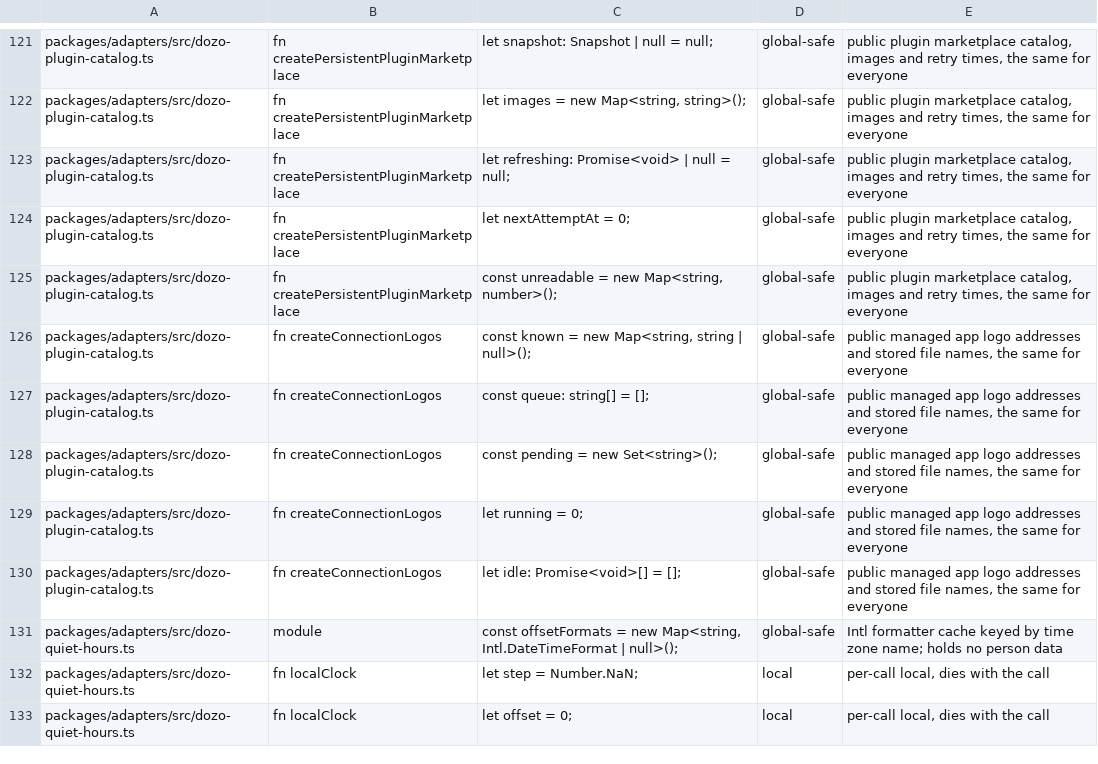
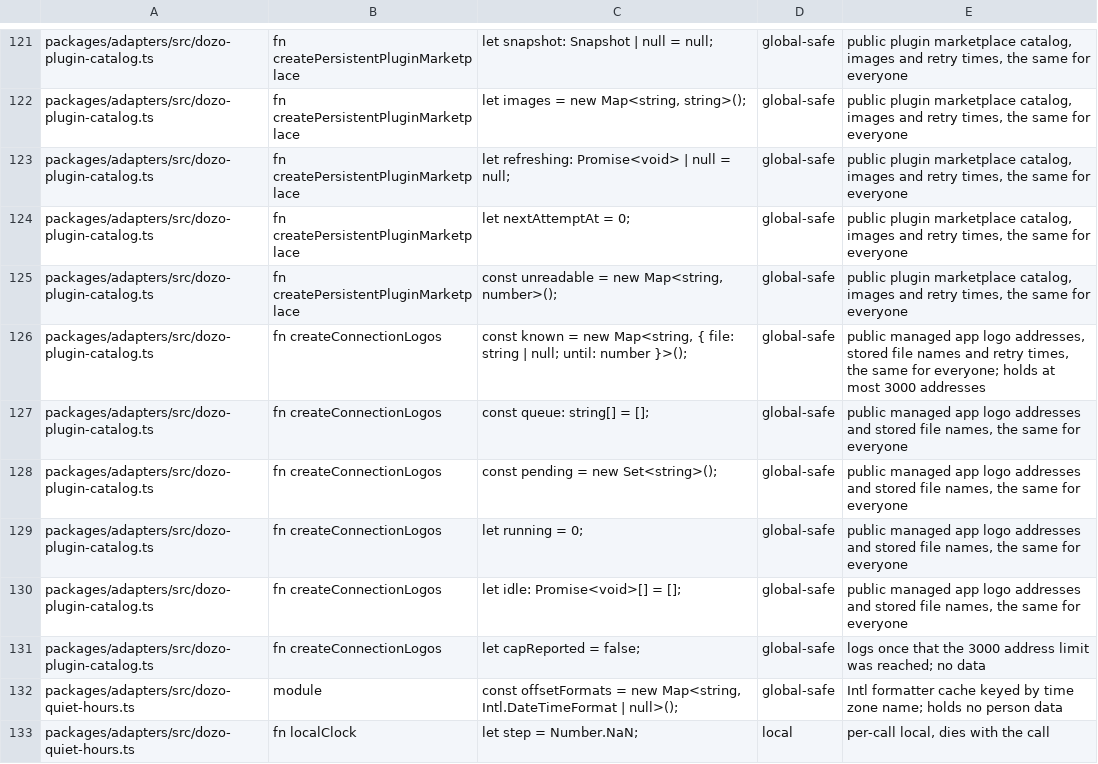
Before and after one commit to SSilistre-dev/dozo, a TSV file: dozo/db/module-state-reviewed.tsv, drawn as a sheet; only a part is shown, gaps mark what is left out; the shorter side is filled out with more unchanged rows.

```diff
--- a/dozo/db/module-state-reviewed.tsv
+++ b/dozo/db/module-state-reviewed.tsv
@@ -125,3 +125,3 @@ packages/adapters/src/dozo-plugin-catalog.ts	fn createPersistentPluginMarketplac
 packages/adapters/src/dozo-plugin-catalog.ts	fn createPersistentPluginMarketplace	const unreadable = new Map<string, number>();	global-safe	public plugin marketplace catalog, images and retry times, the same for everyone
-packages/adapters/src/dozo-plugin-catalog.ts	fn createConnectionLogos	const known = new Map<string, string | null>();	global-safe	public managed app logo addresses and stored file names, the same for everyone
+packages/adapters/src/dozo-plugin-catalog.ts	fn createConnectionLogos	const known = new Map<string, { file: string | null; until: number }>();	global-safe	public managed app logo addresses, stored file names and retry times, the same for everyone; holds at most 3000 addresses
 packages/adapters/src/dozo-plugin-catalog.ts	fn createConnectionLogos	const queue: string[] = [];	global-safe	public managed app logo addresses and stored file names, the same for everyone
@@ -130,2 +130,3 @@ packages/adapters/src/dozo-plugin-catalog.ts	fn createConnectionLogos	let runnin
 packages/adapters/src/dozo-plugin-catalog.ts	fn createConnectionLogos	let idle: Promise<void>[] = [];	global-safe	public managed app logo addresses and stored file names, the same for everyone
+packages/adapters/src/dozo-plugin-catalog.ts	fn createConnectionLogos	let capReported = false;	global-safe	logs once that the 3000 address limit was reached; no data
 packages/adapters/src/dozo-quiet-hours.ts	module	const offsetFormats = new Map<string, Intl.DateTimeFormat | null>();	global-safe	Intl formatter cache keyed by time zone name; holds no person data
```
Also changed, not shown: 3 other files.
